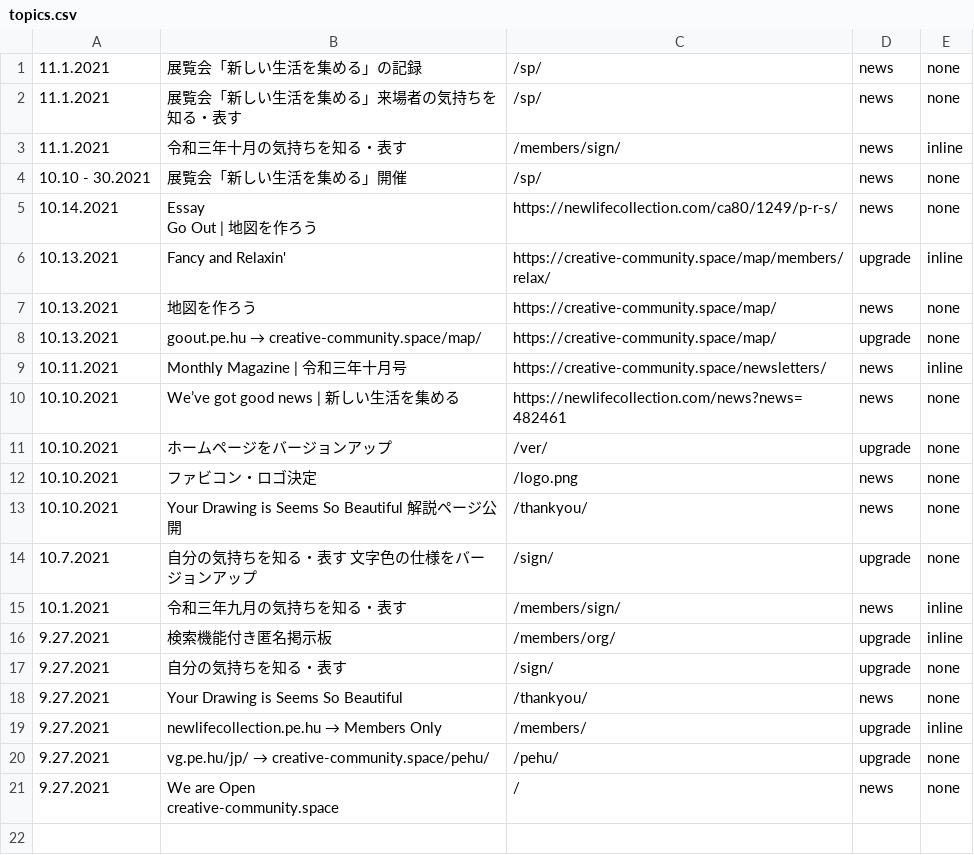
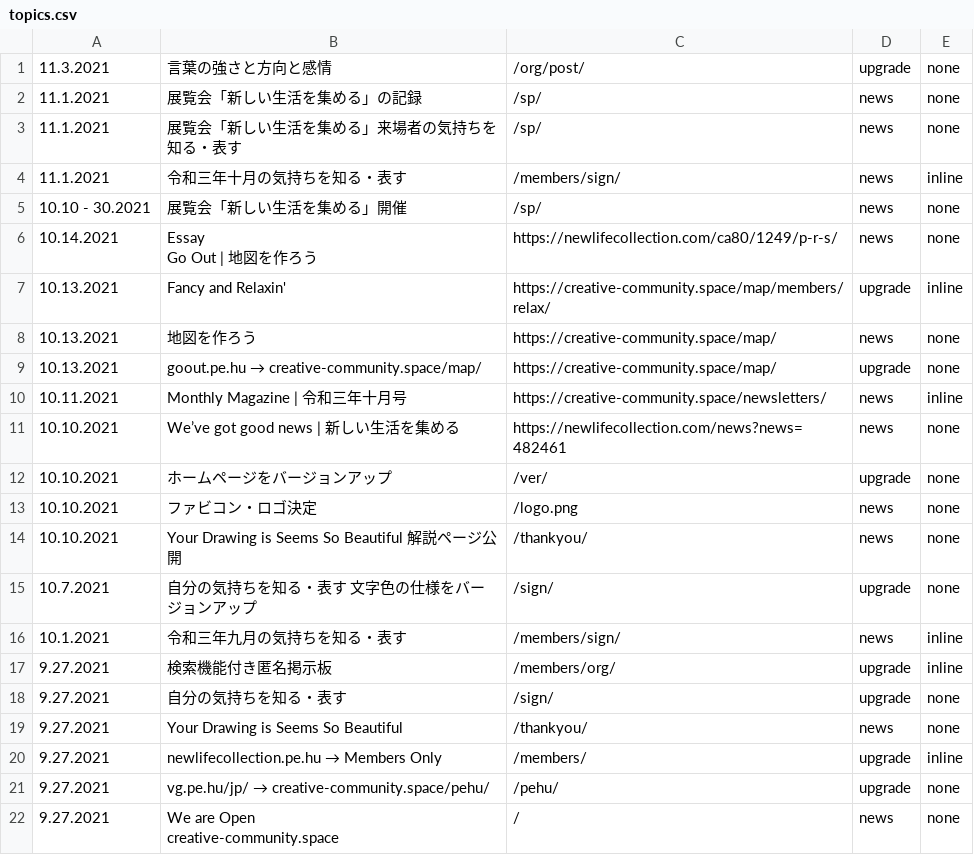
Before and after one commit to creative-community-pehu/index, a CSV file: ver/topics.csv, drawn as a sheet; the diff names each change by its address in the sheet, - before the commit and + after, or states it on an @@ line.

Commit message:
Update topics.csv

```diff
--- a/ver/topics.csv
+++ b/ver/topics.csv
+row 1: 11.3.2021 | 言葉の強さと方向と感情 | /org/post/ | upgrade | none
```
